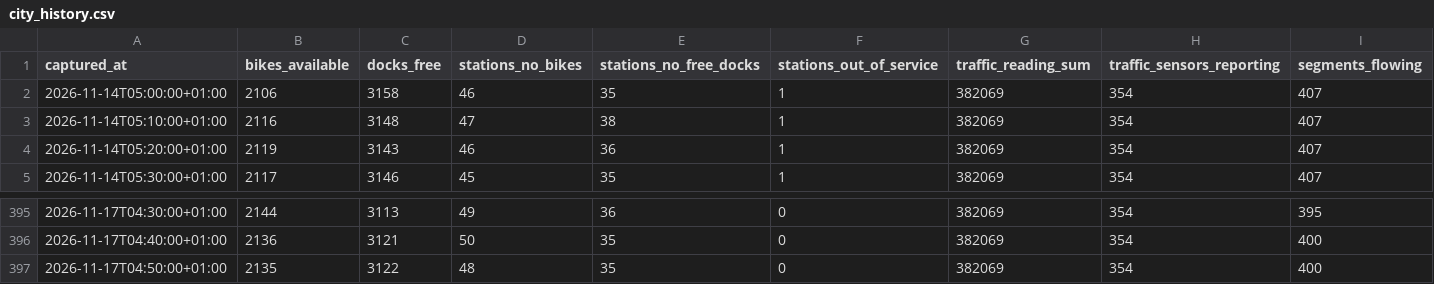
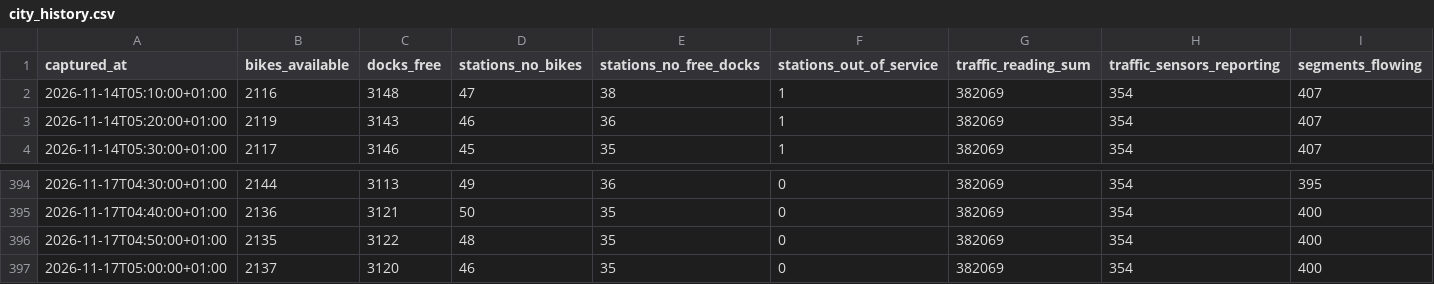
Before and after one commit to Jaimeruizh/valencia-mobility-pulse, a CSV file: kit/city_history.csv, drawn as a sheet; only a part is shown, gaps mark what is left out; removed rows and columns are numbered as before the commit, all else as after; rows hold the shown columns only; the diff names each change by its address in the sheet, - before the commit and + after, or states it on an @@ line.

Commit message:
Capture 2026-11-17 05:00 (PC)

```diff
--- a/kit/city_history.csv
+++ b/kit/city_history.csv
-row 2: 2026-11-14T05:00:00+01:00 | 2106 | 3158 | 46 | 35 | 1 | 382069 | 354 | 407
+row 397: 2026-11-17T05:00:00+01:00 | 2137 | 3120 | 46 | 35 | 0 | 382069 | 354 | 400
```
Also changed, not shown: kit/neighbourhoods.csv, kit/valenbisi_stations.csv, 7 other files.
